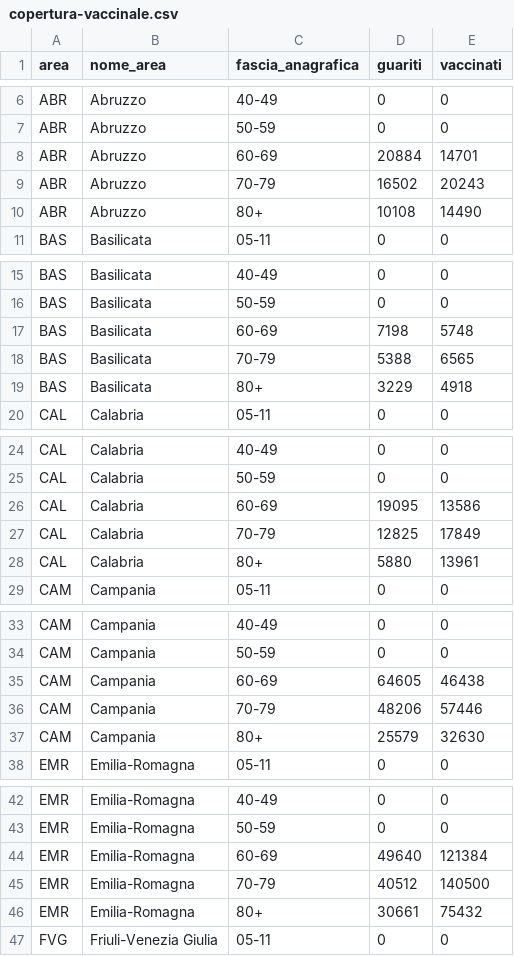
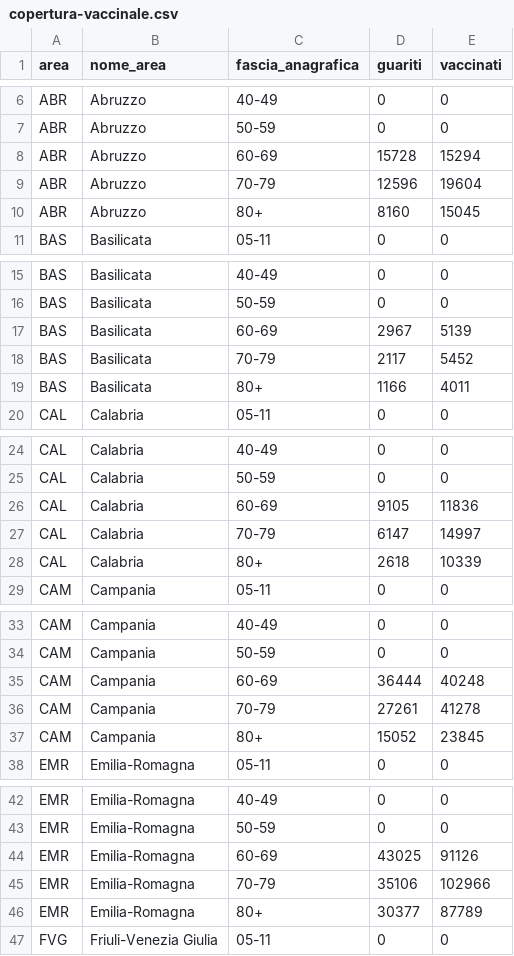
Before and after one commit to L1nk3N/dati-covid, a CSV file: dati/copertura-vaccinale.csv, drawn as a sheet; only a part is shown, gaps mark what is left out; the diff covers the shown part only.

```diff
--- a/dati/copertura-vaccinale.csv
+++ b/dati/copertura-vaccinale.csv
@@ -7,5 +7,5 @@ ABR,Abruzzo,40-49,0,0
 ABR,Abruzzo,50-59,0,0
-ABR,Abruzzo,60-69,20884,14701
-ABR,Abruzzo,70-79,16502,20243
-ABR,Abruzzo,80+,10108,14490
+ABR,Abruzzo,60-69,15728,15294
+ABR,Abruzzo,70-79,12596,19604
+ABR,Abruzzo,80+,8160,15045
 BAS,Basilicata,05-11,0,0
@@ -16,5 +16,5 @@ BAS,Basilicata,40-49,0,0
 BAS,Basilicata,50-59,0,0
-BAS,Basilicata,60-69,7198,5748
-BAS,Basilicata,70-79,5388,6565
-BAS,Basilicata,80+,3229,4918
+BAS,Basilicata,60-69,2967,5139
+BAS,Basilicata,70-79,2117,5452
+BAS,Basilicata,80+,1166,4011
 CAL,Calabria,05-11,0,0
@@ -25,5 +25,5 @@ CAL,Calabria,40-49,0,0
 CAL,Calabria,50-59,0,0
-CAL,Calabria,60-69,19095,13586
-CAL,Calabria,70-79,12825,17849
-CAL,Calabria,80+,5880,13961
+CAL,Calabria,60-69,9105,11836
+CAL,Calabria,70-79,6147,14997
+CAL,Calabria,80+,2618,10339
 CAM,Campania,05-11,0,0
@@ -34,5 +34,5 @@ CAM,Campania,40-49,0,0
 CAM,Campania,50-59,0,0
-CAM,Campania,60-69,64605,46438
-CAM,Campania,70-79,48206,57446
-CAM,Campania,80+,25579,32630
+CAM,Campania,60-69,36444,40248
+CAM,Campania,70-79,27261,41278
+CAM,Campania,80+,15052,23845
 EMR,Emilia-Romagna,05-11,0,0
@@ -43,5 +43,5 @@ EMR,Emilia-Romagna,40-49,0,0
 EMR,Emilia-Romagna,50-59,0,0
-EMR,Emilia-Romagna,60-69,49640,121384
-EMR,Emilia-Romagna,70-79,40512,140500
-EMR,Emilia-Romagna,80+,30661,75432
+EMR,Emilia-Romagna,60-69,43025,91126
+EMR,Emilia-Romagna,70-79,35106,102966
+EMR,Emilia-Romagna,80+,30377,87789
 FVG,Friuli-Venezia Giulia,05-11,0,0
```
Also changed, not shown: 96 edited cells elsewhere in this file, dati/anagrafica-vaccini-summary-latest.csv, dati/soggetti-guariti.csv, 11 other files.
